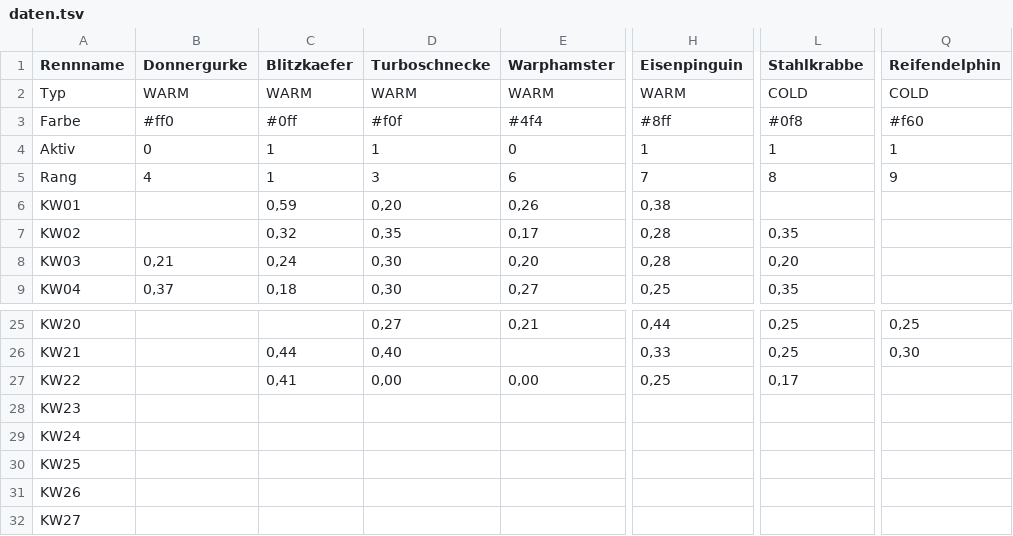
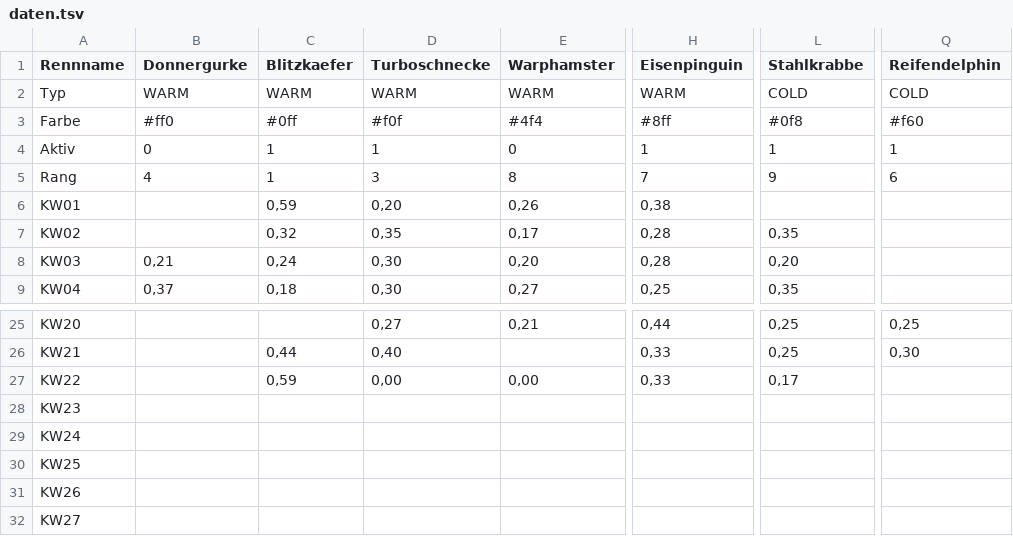
Before and after one commit to christianknoll-create/workflows, a TSV file: daten.tsv, drawn as a sheet; only a part is shown, gaps mark what is left out; the diff names each change by its address in the sheet, - before the commit and + after, or states it on an @@ line.

```diff
--- a/daten.tsv
+++ b/daten.tsv
-E5 (Warphamster): 6
+E5 (Warphamster): 8
-L5 (Stahlkrabbe): 8
+L5 (Stahlkrabbe): 9
-Q5 (Reifendelphin): 9
+Q5 (Reifendelphin): 6
-C27 (Blitzkaefer): 0,41
+C27 (Blitzkaefer): 0,59
-H27 (Eisenpinguin): 0,25
+H27 (Eisenpinguin): 0,33
```
